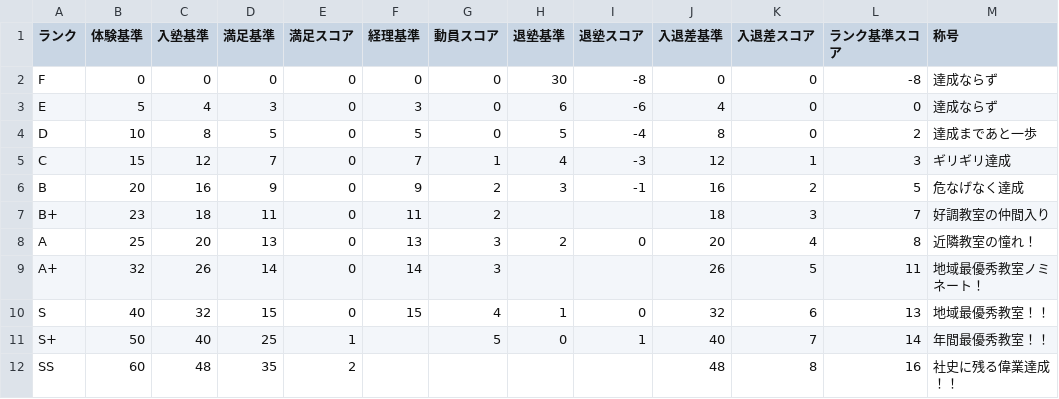
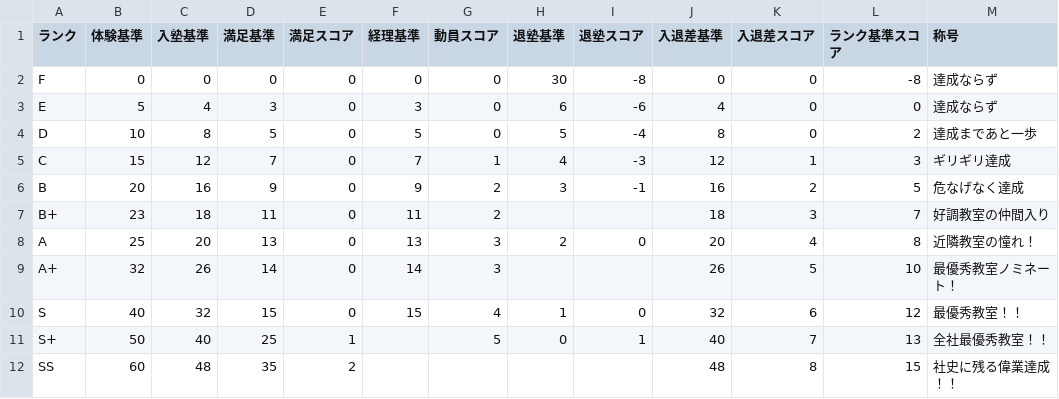
Before and after one commit to SekieiJP/CdG-Spring-dev, a CSV file: game/data/rankPro.csv, drawn as a sheet.

```diff
--- a/game/data/rankPro.csv
+++ b/game/data/rankPro.csv
@@ -8,5 +8,5 @@ B+,23,18,11,0,11,2,,,18,3,7,好調教室の仲間入り
 A,25,20,13,0,13,3,2,0,20,4,8,近隣教室の憧れ！
-A+,32,26,14,0,14,3,,,26,5,11,地域最優秀教室ノミネート！
-S,40,32,15,0,15,4,1,0,32,6,13,地域最優秀教室！！
-S+,50,40,25,1,,5,0,1,40,7,14,年間最優秀教室！！
-SS,60,48,35,2,,,,,48,8,16,社史に残る偉業達成！！
+A+,32,26,14,0,14,3,,,26,5,10,最優秀教室ノミネート！
+S,40,32,15,0,15,4,1,0,32,6,12,最優秀教室！！
+S+,50,40,25,1,,5,0,1,40,7,13,全社最優秀教室！！
+SS,60,48,35,2,,,,,48,8,15,社史に残る偉業達成！！
```
Also changed, not shown: game/data/cards_pro.csv, 1 other file.
